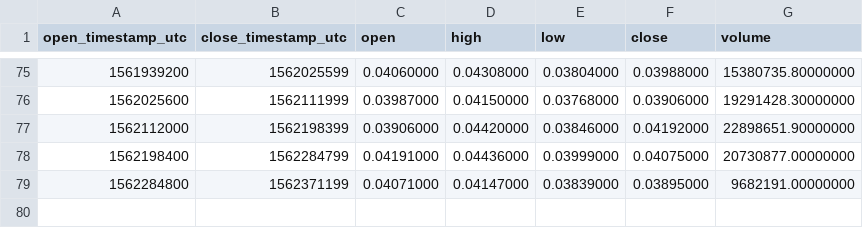
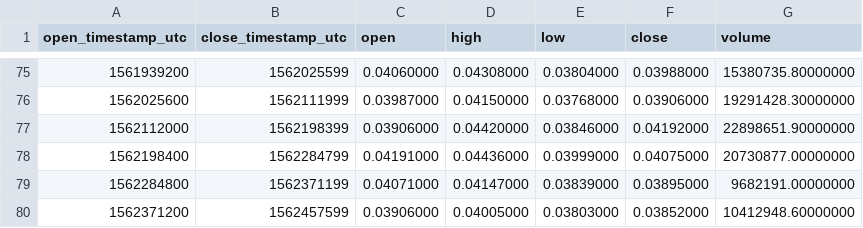
Before and after one commit to cryptobigbro/binance-MITHUSDT, a CSV file: binance-MITHUSDT-1d.csv, drawn as a sheet; only a part is shown, gaps mark what is left out; the diff names each change by its address in the sheet, - before the commit and + after, or states it on an @@ line.

```diff
--- a/binance-MITHUSDT-1d.csv
+++ b/binance-MITHUSDT-1d.csv
+row 80: 1562371200 | 1562457599 | 0.03906000 | 0.04005000 | 0.03803000 | 0.03852000 | 10412948.60000000
```
Also changed, not shown: binance-MITHUSDT-1h.csv.
